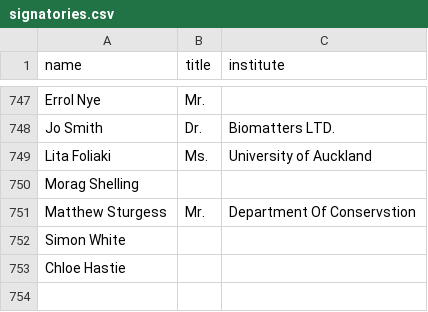
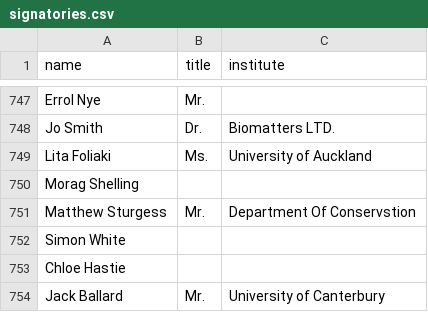
Before and after one commit to ClaxonNZ/ClaxonNZ.github.io, a CSV file: signatories/data/signatories.csv, drawn as a sheet; only a part is shown, gaps mark what is left out.

Commit message:
Updating signatories on 05 July 2019

```diff
--- a/signatories/data/signatories.csv
+++ b/signatories/data/signatories.csv
@@ -753 +753,2 @@ Simon White,,
 Chloe Hastie,,
+Jack Ballard,Mr.,University of Canterbury
```
